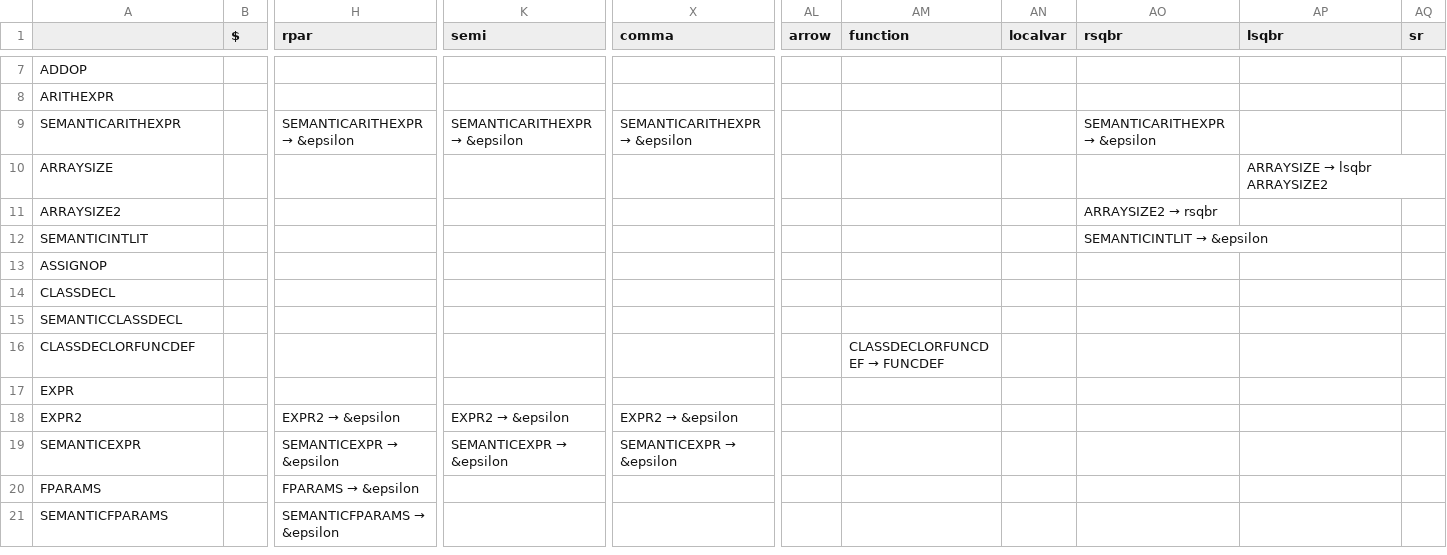
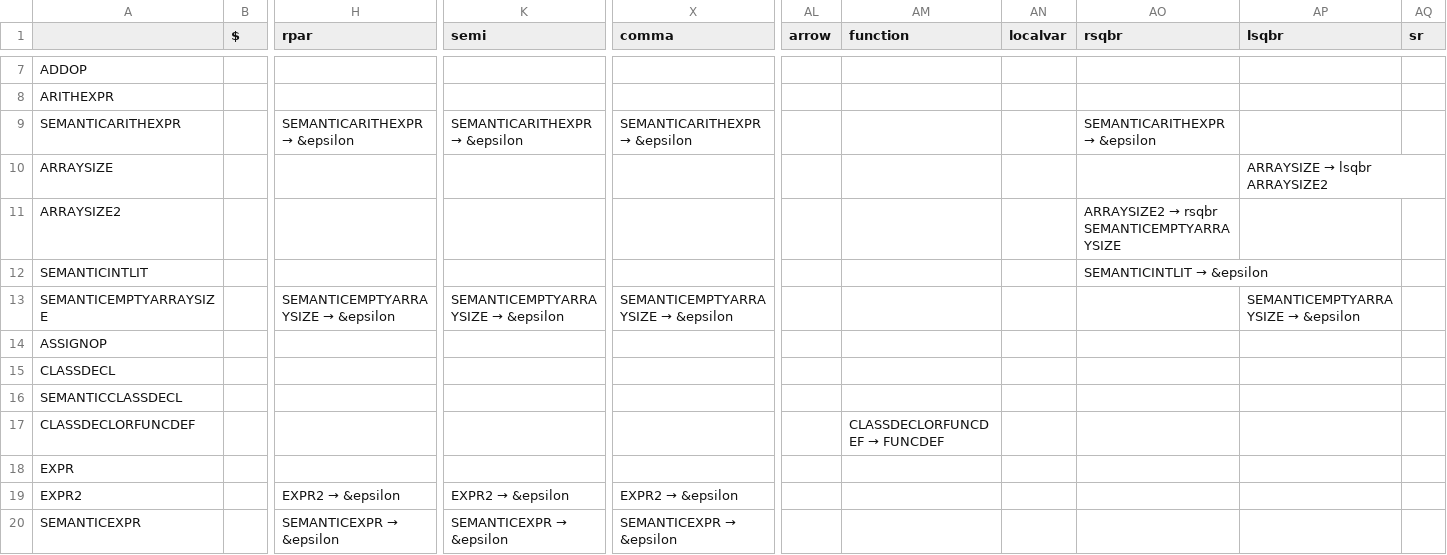
Before and after one commit to Andre-Ibrahim/COMP-442, a CSV file: src/syntactical_analysis/parsingTable.csv, drawn as a sheet; only a part is shown, gaps mark what is left out; the shorter side is filled out with more unchanged rows; rows hold the shown columns only; the diff names each change by its address in the sheet, - before the commit and + after, or states it on an @@ line.

Commit message:
added ARRAYSIZEEMPTY

```diff
--- a/src/syntactical_analysis/parsingTable.csv
+++ b/src/syntactical_analysis/parsingTable.csv
@@ AO11 (rsqbr): ARRAYSIZE2 → rsqbr → ARRAYSIZE2 → rsqbr SEMANTICEMPTYARRAYSIZE @@
+row 13: SEMANTICEMPTYARRAYSIZE |  | SEMANTICEMPTYARRAYSIZE → &epsilon | SEMANTICEMPTYARRAYSIZE → &epsilon | SEMANTICEMPTYARRAYSIZE → &epsilon |  |  |  |  | SEMANTICEMPTYARRAYSIZE → &epsilon
```
Also changed, not shown: 11 other files.
